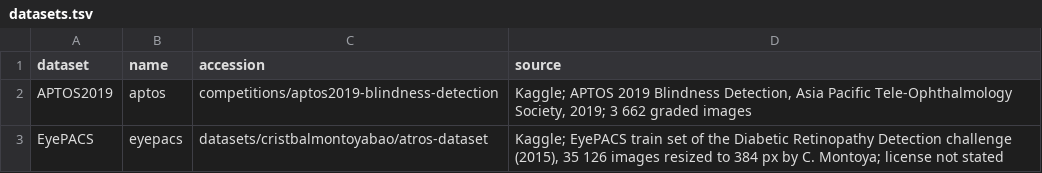
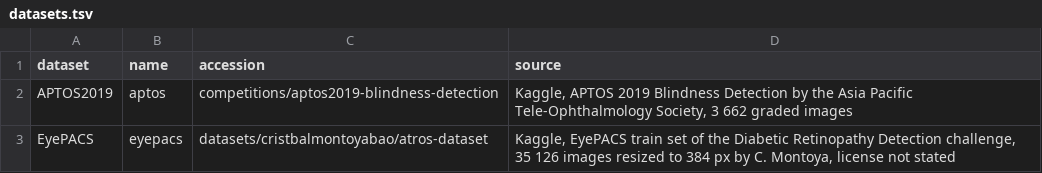
Before and after one commit to Diegox1208/diabetic-retinopathy-screening, a TSV file: config/datasets.tsv, drawn as a sheet.

```diff
--- a/config/datasets.tsv
+++ b/config/datasets.tsv
@@ -1,3 +1,3 @@
 dataset	name	accession	source
-APTOS2019	aptos	competitions/aptos2019-blindness-detection	Kaggle; APTOS 2019 Blindness Detection, Asia Pacific Tele-Ophthalmology Society, 2019; 3 662 graded images
-EyePACS	eyepacs	datasets/cristbalmontoyabao/atros-dataset	Kaggle; EyePACS train set of the Diabetic Retinopathy Detection challenge (2015), 35 126 images resized to 384 px by C. Montoya; license not stated
+APTOS2019	aptos	competitions/aptos2019-blindness-detection	Kaggle, APTOS 2019 Blindness Detection by the Asia Pacific Tele-Ophthalmology Society, 3 662 graded images
+EyePACS	eyepacs	datasets/cristbalmontoyabao/atros-dataset	Kaggle, EyePACS train set of the Diabetic Retinopathy Detection challenge, 35 126 images resized to 384 px by C. Montoya, license not stated
```
Also changed, not shown: results/colab_runs.tsv, 19 other files.
